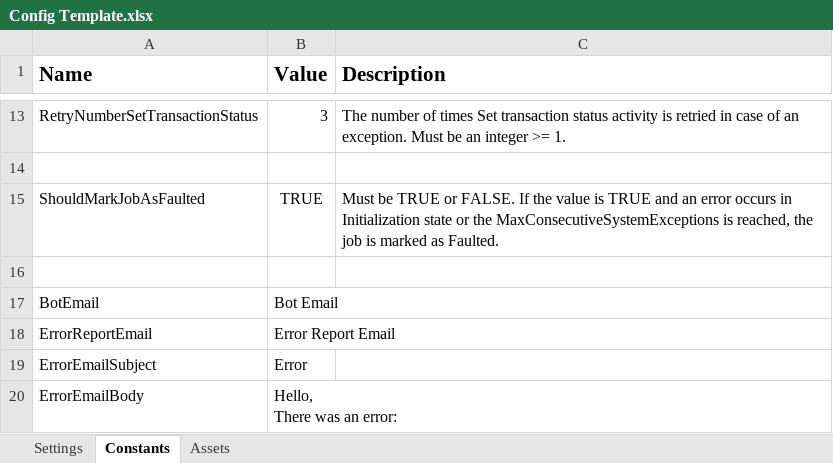
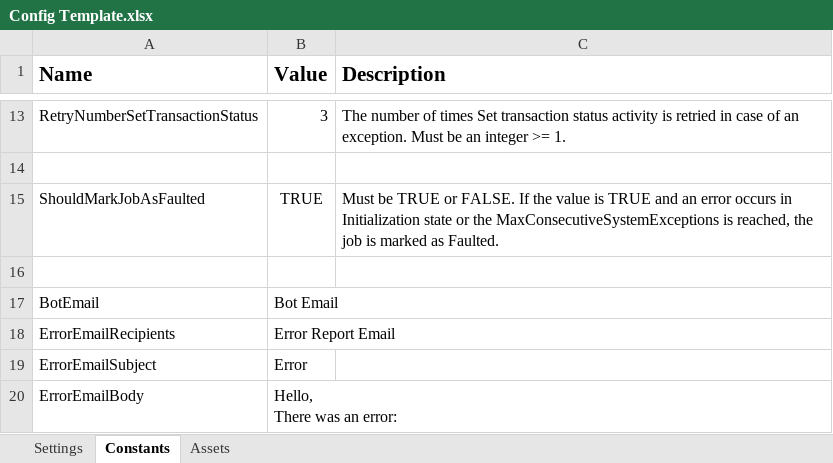
Before and after one commit to HeinerMo/ModifiedREFramework, an Excel workbook: Config Template.xlsx, sheet Constants, drawn as a sheet; only a part is shown, gaps mark what is left out; values as stored, in another font and other column widths than the file's, no borders; the diff names each change by its address in the sheet, - before the commit and + after, or states it on an @@ line.

Commit message:
Email recipients

```diff
--- a/Config Template.xlsx (sheet Constants)
+++ b/Config Template.xlsx (sheet Constants)
-A18 (Name): ErrorReportEmail
+A18 (Name): ErrorEmailRecipients
```
